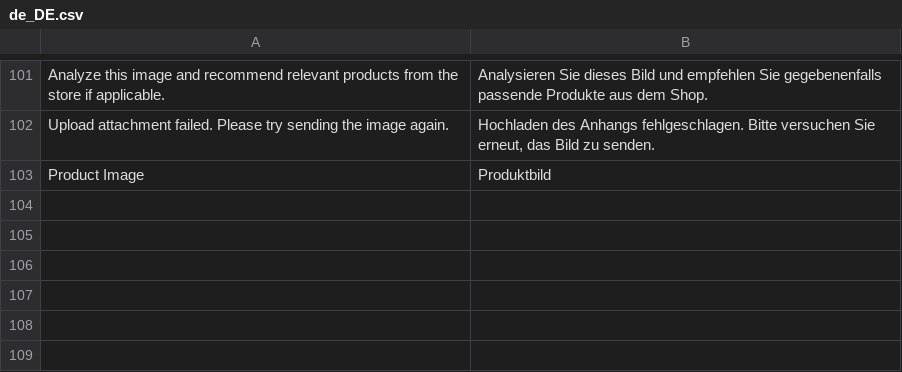
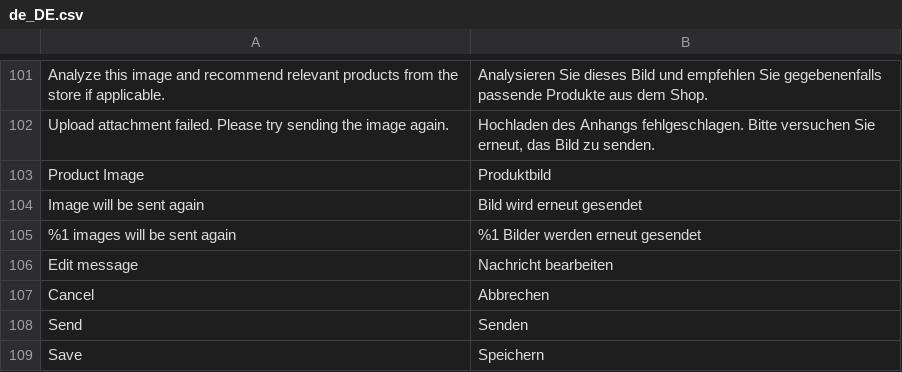
Before and after one commit to duongdang941/magento2-chatAI, a CSV file: i18n/de_DE.csv, drawn as a sheet; only a part is shown, gaps mark what is left out; the diff names each change by its address in the sheet, - before the commit and + after, or states it on an @@ line.

Commit message:
fix(edit): send message on Enter keydown in edit mode and add German i18n translations

```diff
--- a/i18n/de_DE.csv
+++ b/i18n/de_DE.csv
+row 104: Image will be sent again | Bild wird erneut gesendet
+row 105: %1 images will be sent again | %1 Bilder werden erneut gesendet
+row 106: Edit message | Nachricht bearbeiten
+row 107: Cancel | Abbrechen
+row 108: Send | Senden
+row 109: Save | Speichern
```
Also changed, not shown: 3 other files.
